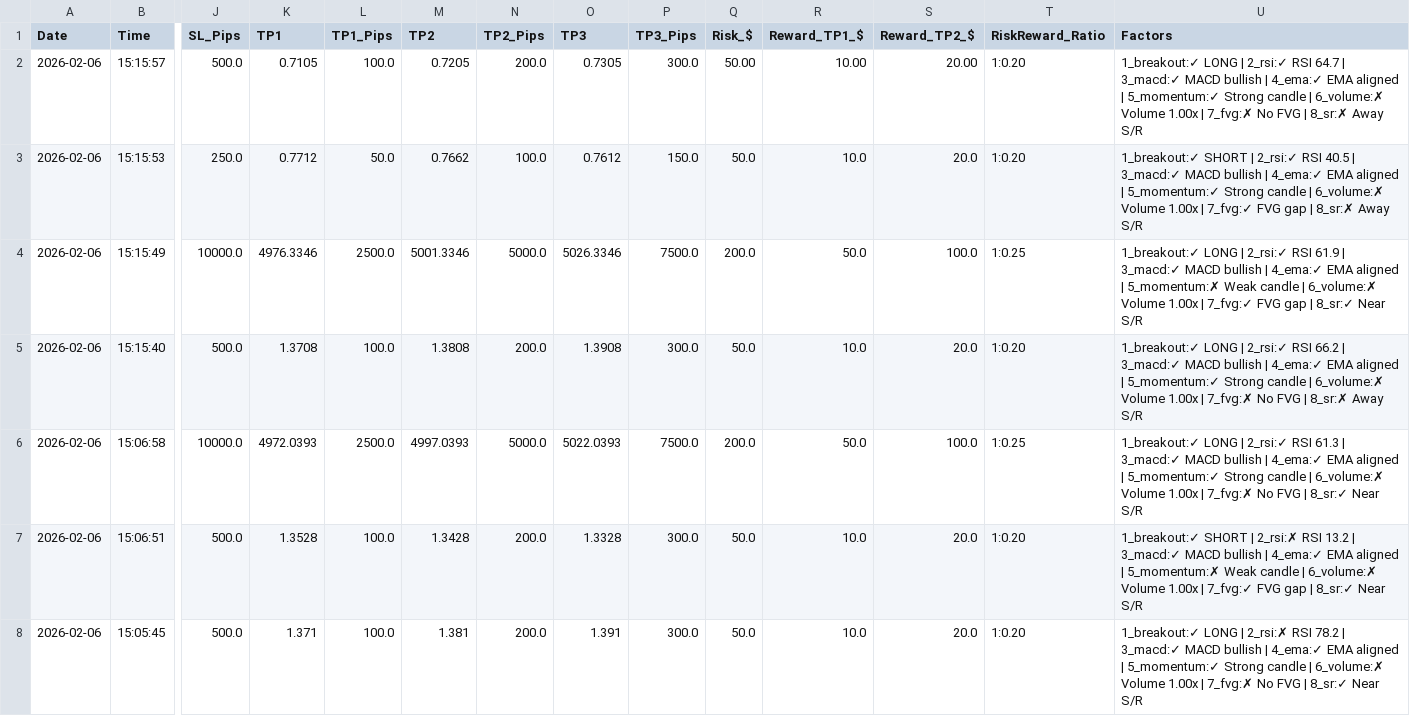
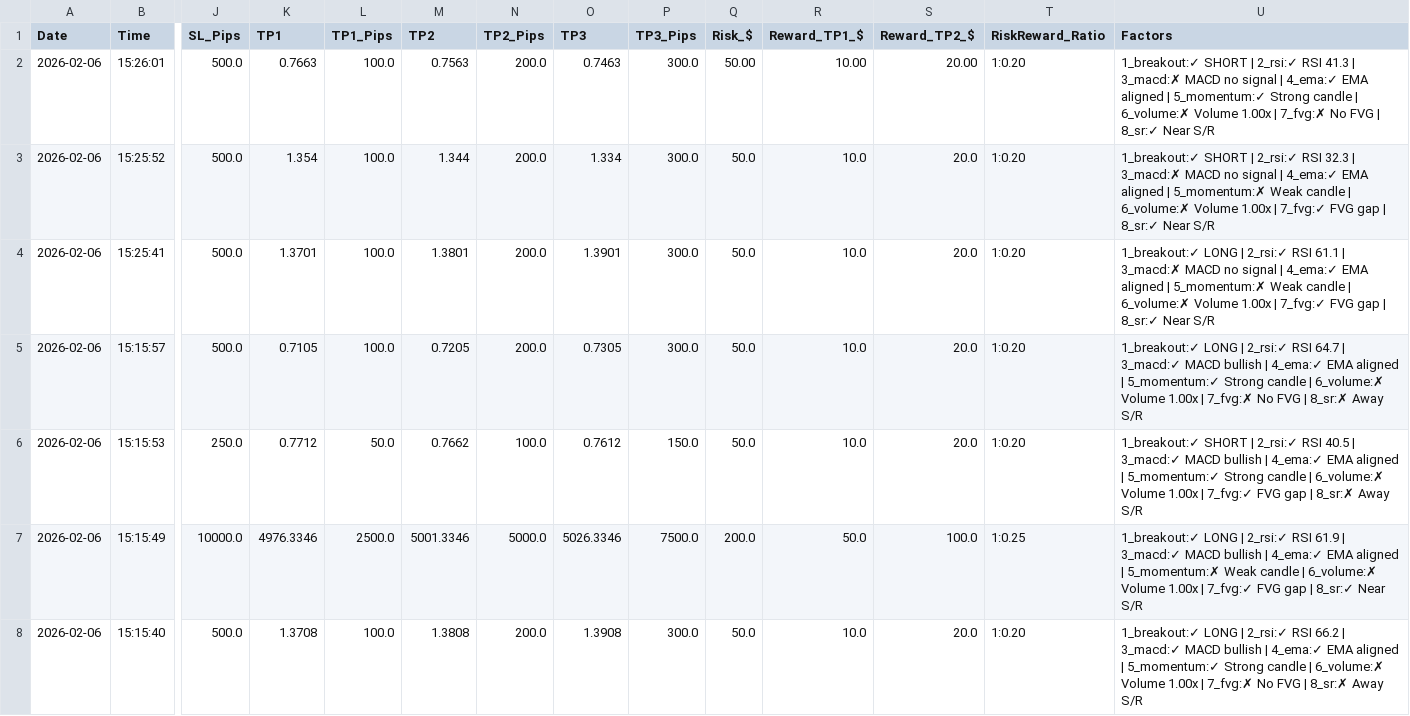
Before and after one commit to medohamed360312-hub/ORB-Trading-Strategy-Analyzer, a CSV file: trading_logs/orb_trading_log.csv, drawn as a sheet; only a part is shown, gaps mark what is left out; the shorter side is filled out with more unchanged rows; addresses are those after the commit; rows hold the shown columns only; the diff names each change by its address in the sheet, - before the commit and + after, or states it on an @@ line.

```diff
--- a/trading_logs/orb_trading_log.csv
+++ b/trading_logs/orb_trading_log.csv
+row 2: 2026-02-06 | 15:26:01 | 500.0 | 0.7663 | 100.0 | 0.7563 | 200.0 | 0.7463 | 300.0 | 50.00 | 10.00 | 20.00 | 1:0.20 | 1_breakout:✓ SHORT | 2_rsi:✓ RSI 41.3 | 3_macd:✗ MACD no signal | 4_ema:✓ EMA aligned | 5_momentum:✓ Strong candle | 6_volume:✗ Volume 1.00x | 7_fvg:✗ No FVG | 8_sr:✓ Near S/R
+row 3: 2026-02-06 | 15:25:52 | 500.0 | 1.354 | 100.0 | 1.344 | 200.0 | 1.334 | 300.0 | 50.0 | 10.0 | 20.0 | 1:0.20 | 1_breakout:✓ SHORT | 2_rsi:✓ RSI 32.3 | 3_macd:✗ MACD no signal | 4_ema:✓ EMA aligned | 5_momentum:✗ Weak candle | 6_volume:✗ Volume 1.00x | 7_fvg:✓ FVG gap | 8_sr:✓ Near S/R
+row 4: 2026-02-06 | 15:25:41 | 500.0 | 1.3701 | 100.0 | 1.3801 | 200.0 | 1.3901 | 300.0 | 50.0 | 10.0 | 20.0 | 1:0.20 | 1_breakout:✓ LONG | 2_rsi:✓ RSI 61.1 | 3_macd:✗ MACD no signal | 4_ema:✓ EMA aligned | 5_momentum:✗ Weak candle | 6_volume:✗ Volume 1.00x | 7_fvg:✓ FVG gap | 8_sr:✓ Near S/R
-Q5 (Risk_$): 50.00
+Q5 (Risk_$): 50.0
-R5 (Reward_TP1_$): 10.00
+R5 (Reward_TP1_$): 10.0
-S5 (Reward_TP2_$): 20.00
+S5 (Reward_TP2_$): 20.0
```
